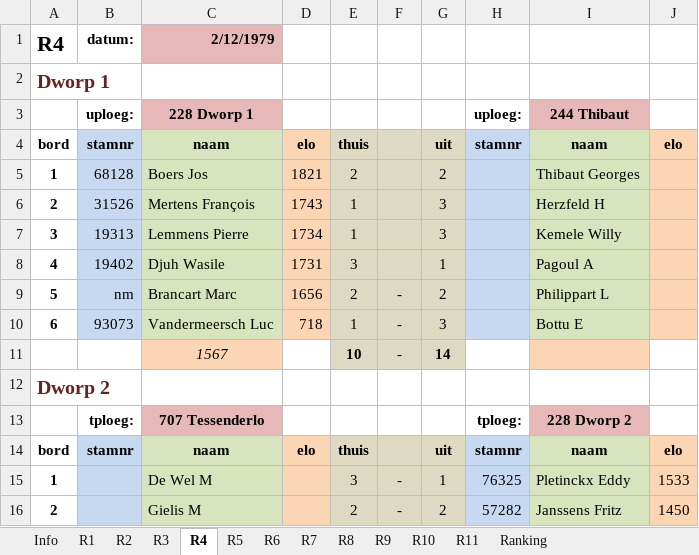
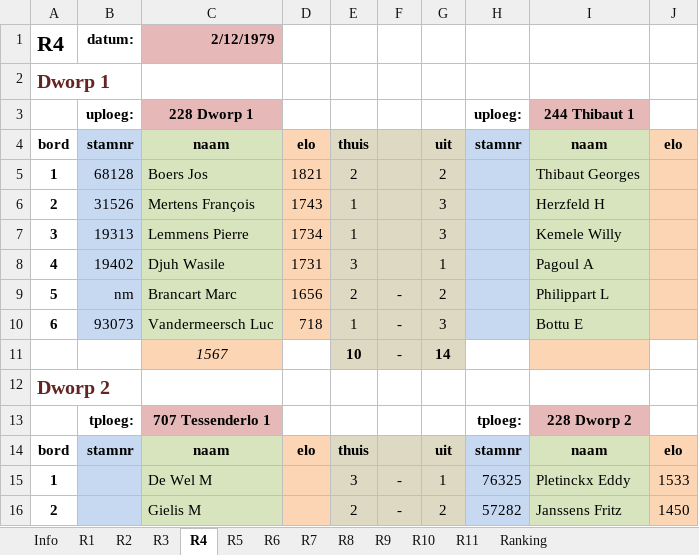
Before and after one commit to erpi/skdworp, an Excel workbook: _data/ni/ni7980/individueel_eindstand_dworp_12_7980.xlsx, sheet R4, drawn as a sheet; only a part is shown; values as stored, in another font and other column widths than the file's, no borders; the diff names each change by its address in the sheet, - before the commit and + after, or states it on an @@ line.

```diff
--- a/_data/ni/ni7980/individueel_eindstand_dworp_12_7980.xlsx (sheet R4)
+++ b/_data/ni/ni7980/individueel_eindstand_dworp_12_7980.xlsx (sheet R4)
-I3: 244 Thibaut
+I3: 244 Thibaut 1
-C13: 707 Tessenderlo
+C13: 707 Tessenderlo 1
```
Also changed, not shown: sheet Ranking, sheet Info, sheet R3, sheet R2, sheet R7, sheet R1, 2 more sheets, 6 other files.
